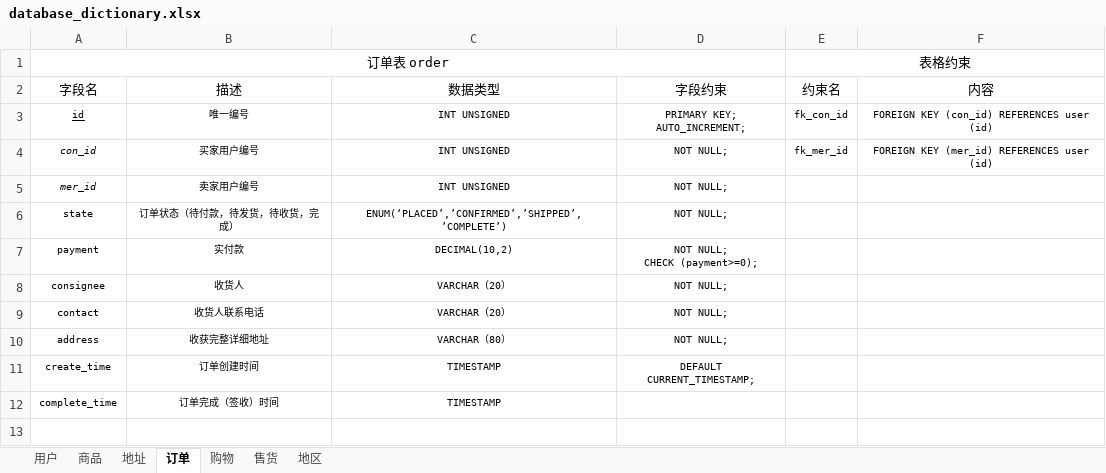
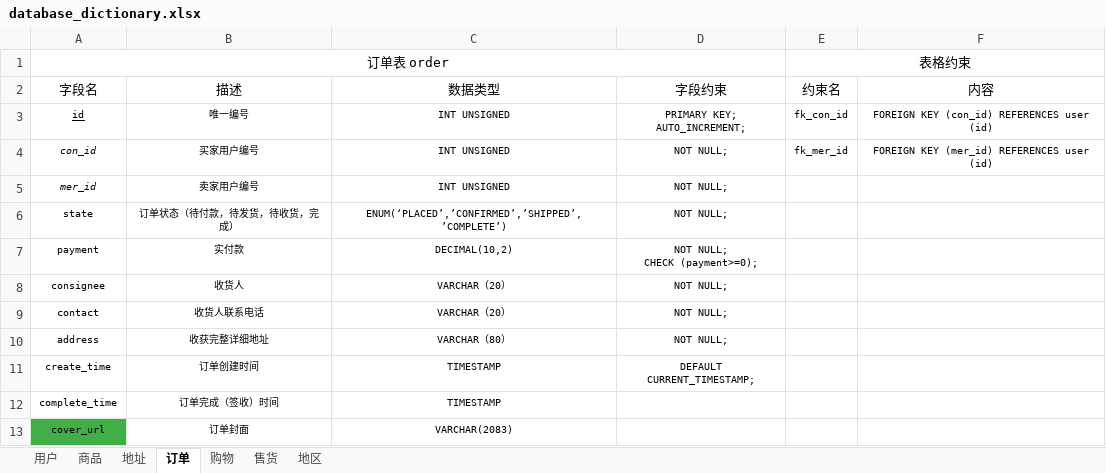
Before and after one commit to duanyue166/Hyperion_Backend, an Excel workbook: src/main/resources/docs/database_dictionary.xlsx, sheet 订单, drawn as a sheet; values as stored, in another font and other column widths than the file's, no borders; the diff names each change by its address in the sheet, - before the commit and + after, or states it on an @@ line.

Commit message:
Database add order.cover_url

```diff
--- a/src/main/resources/docs/database_dictionary.xlsx (sheet 订单)
+++ b/src/main/resources/docs/database_dictionary.xlsx (sheet 订单)
+row 13: cover_url | 订单封面 | VARCHAR(2083)
```
Also changed, not shown: sheet 购物, 1 other file.
